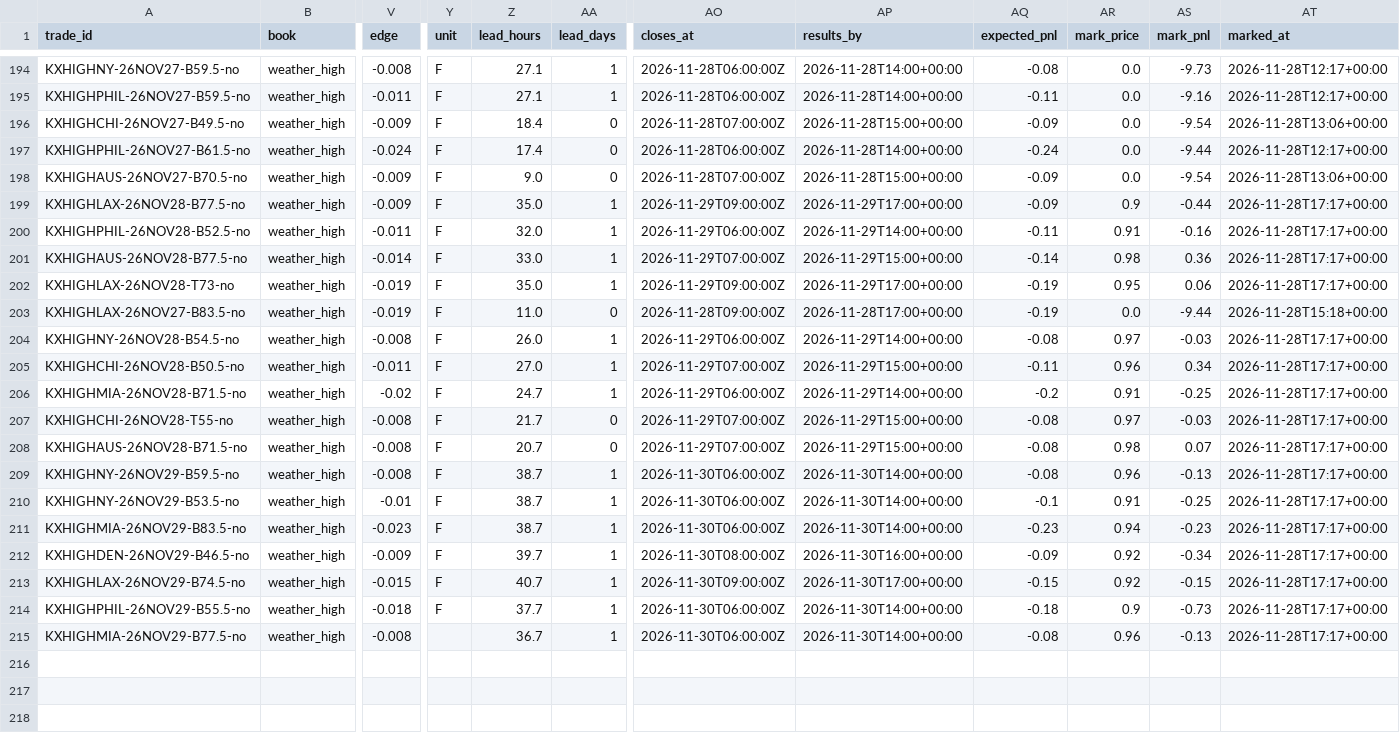
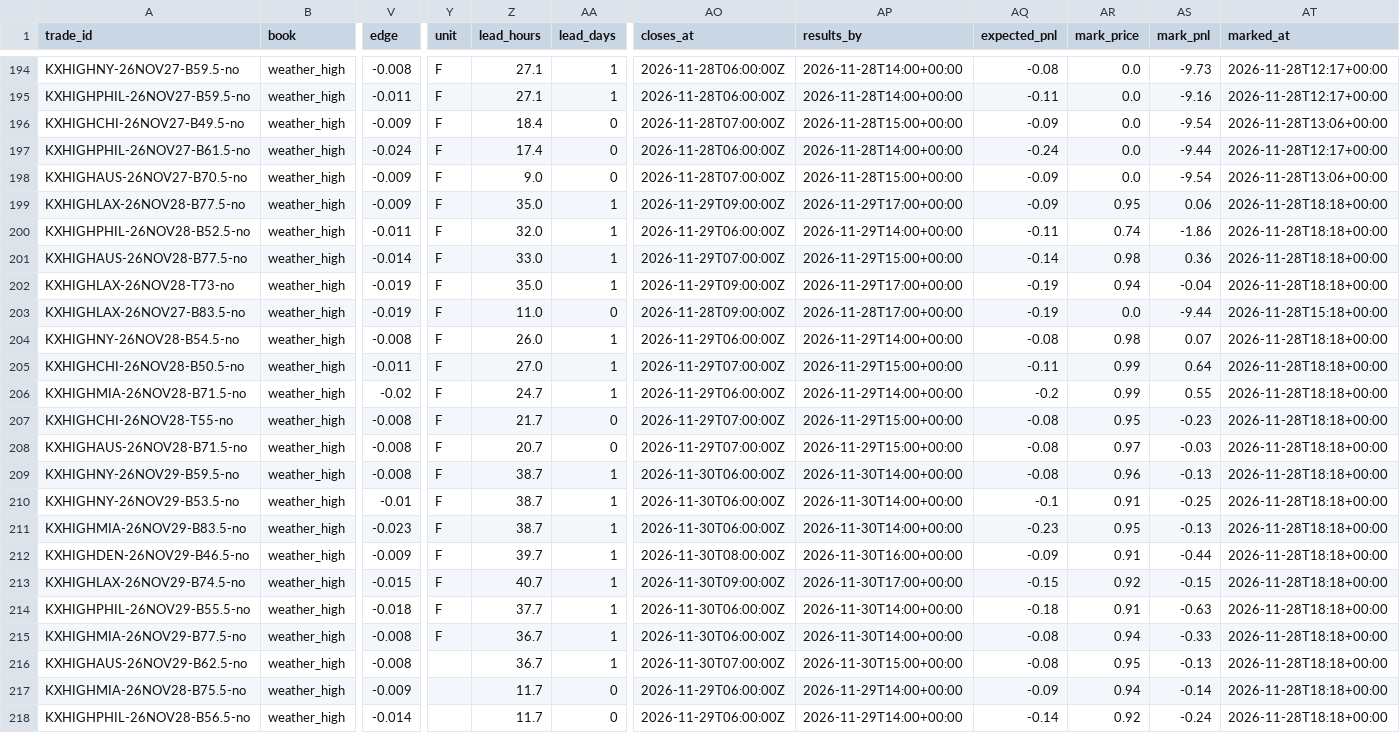
Before and after one commit to lazyloris/kalshi-analyzer, a CSV file: data/weather_high/trades.csv, drawn as a sheet; only a part is shown, gaps mark what is left out; rows hold the shown columns only; the diff names each change by its address in the sheet, - before the commit and + after, or states it on an @@ line.

```diff
--- a/data/weather_high/trades.csv
+++ b/data/weather_high/trades.csv
-AR199 (mark_price): 0.9
+AR199 (mark_price): 0.95
-AS199 (mark_pnl): -0.44
+AS199 (mark_pnl): 0.06
-AT199:AT202 (marked_at): 2026-11-28T17:17+00:00
+AT199:AT202 (marked_at): 2026-11-28T18:18+00:00
-AR200 (mark_price): 0.91
+AR200 (mark_price): 0.74
-AS200 (mark_pnl): -0.16
+AS200 (mark_pnl): -1.86
-AR202 (mark_price): 0.95
+AR202 (mark_price): 0.94
-AS202 (mark_pnl): 0.06
+AS202 (mark_pnl): -0.04
-AR204 (mark_price): 0.97
+AR204 (mark_price): 0.98
-AS204 (mark_pnl): -0.03
+AS204 (mark_pnl): 0.07
-AT204:AT215 (marked_at): 2026-11-28T17:17+00:00
+AT204:AT215 (marked_at): 2026-11-28T18:18+00:00
-AR205 (mark_price): 0.96
+AR205 (mark_price): 0.99
-AS205 (mark_pnl): 0.34
+AS205 (mark_pnl): 0.64
-AR206 (mark_price): 0.91
+AR206 (mark_price): 0.99
-AS206 (mark_pnl): -0.25
+AS206 (mark_pnl): 0.55
-AR207 (mark_price): 0.97
+AR207 (mark_price): 0.95
-AS207 (mark_pnl): -0.03
+AS207 (mark_pnl): -0.23
-AR208 (mark_price): 0.98
+AR208 (mark_price): 0.97
-AS208 (mark_pnl): 0.07
+AS208 (mark_pnl): -0.03
-AR211 (mark_price): 0.94
+AR211 (mark_price): 0.95
-AS211 (mark_pnl): -0.23
+AS211 (mark_pnl): -0.13
-AR212 (mark_price): 0.92
+AR212 (mark_price): 0.91
-AS212 (mark_pnl): -0.34
+AS212 (mark_pnl): -0.44
-AR214 (mark_price): 0.9
+AR214 (mark_price): 0.91
-AS214 (mark_pnl): -0.73
+AS214 (mark_pnl): -0.63
-Y215 (unit): (empty)
+Y215 (unit): F
-AR215 (mark_price): 0.96
+AR215 (mark_price): 0.94
-AS215 (mark_pnl): -0.13
+AS215 (mark_pnl): -0.33
+row 216: KXHIGHAUS-26NOV29-B62.5-no | weather_high | -0.008 |  | 36.7 | 1 | 2026-11-30T07:00:00Z | 2026-11-30T15:00+00:00 | -0.08 | 0.95 | -0.13 | 2026-11-28T18:18+00:00
+row 217: KXHIGHMIA-26NOV28-B75.5-no | weather_high | -0.009 |  | 11.7 | 0 | 2026-11-29T06:00:00Z | 2026-11-29T14:00+00:00 | -0.09 | 0.94 | -0.14 | 2026-11-28T18:18+00:00
+row 218: KXHIGHPHIL-26NOV28-B56.5-no | weather_high | -0.014 |  | 11.7 | 0 | 2026-11-29T06:00:00Z | 2026-11-29T14:00+00:00 | -0.14 | 0.92 | -0.24 | 2026-11-28T18:18+00:00
```
Also changed, not shown: data/bitcoin/trades.csv, data/bitcoin_tod/trades.csv, 38 other files.
